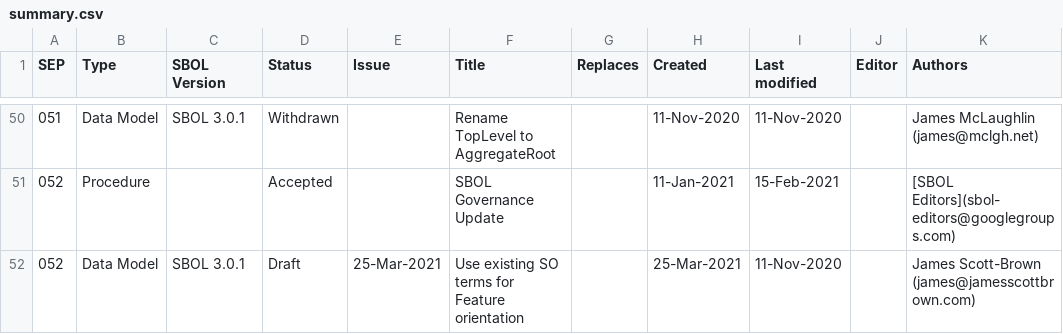
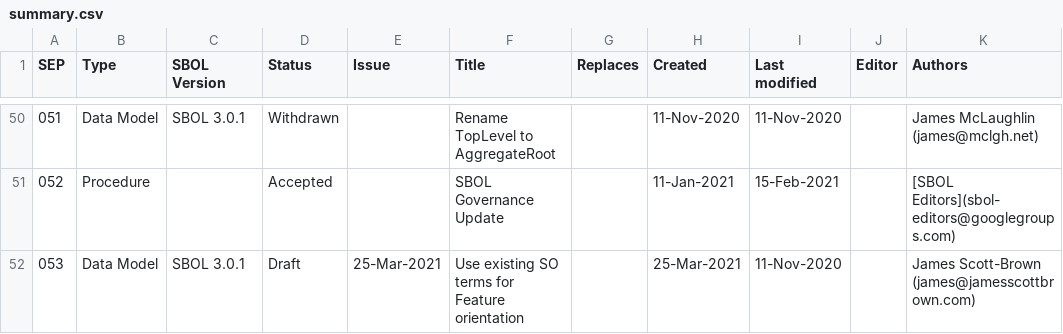
Before and after one commit to SynBioDex/SEPs, a CSV file: summary.csv, drawn as a sheet; only a part is shown, gaps mark what is left out.

```diff
--- a/summary.csv
+++ b/summary.csv
@@ -51,2 +51,2 @@ SEP,Type,SBOL Version,Status,Issue,Title,Replaces,Created,Last modified,Editor,A
 052,Procedure,,Accepted,,SBOL Governance Update,,11-Jan-2021,15-Feb-2021,,[SBOL Editors](sbol-editors@googlegroups.com)
-052,Data Model,SBOL 3.0.1,Draft,25-Mar-2021,Use existing SO terms for Feature orientation,,25-Mar-2021,11-Nov-2020,,James Scott-Brown (james@jamesscottbrown.com)
+053,Data Model,SBOL 3.0.1,Draft,25-Mar-2021,Use existing SO terms for Feature orientation,,25-Mar-2021,11-Nov-2020,,James Scott-Brown (james@jamesscottbrown.com)
```
